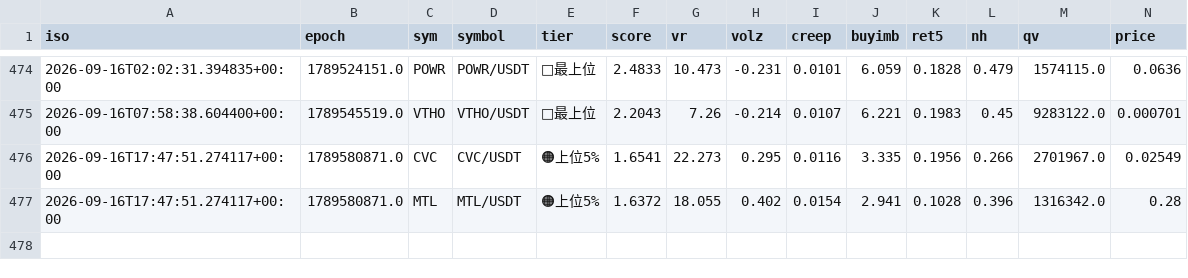
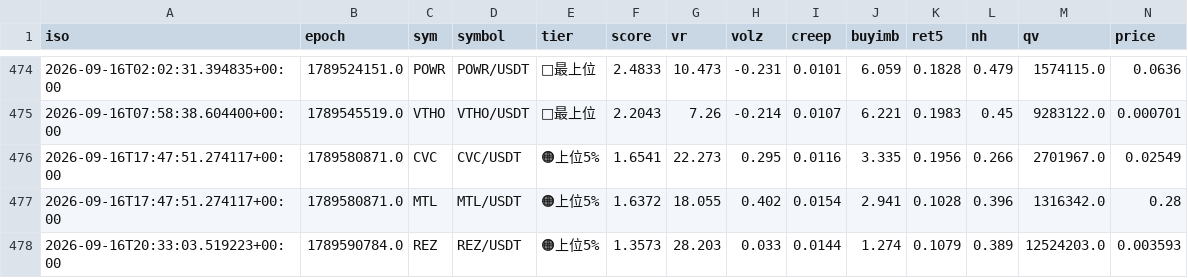
Before and after one commit to divisas072-ui/pump_scan.py, a CSV file: alerts_log.csv, drawn as a sheet; only a part is shown, gaps mark what is left out; rows hold the shown columns only; the diff names each change by its address in the sheet, - before the commit and + after, or states it on an @@ line.

```diff
--- a/alerts_log.csv
+++ b/alerts_log.csv
+row 478: 2026-09-16T20:33:03.519223+00:00 | 1789590784.0 | REZ | REZ/USDT | 🟠上位5% | 1.3573 | 28.203 | 0.033 | 0.0144 | 1.274 | 0.1079 | 0.389 | 12524203.0 | 0.003593
```
Also changed, not shown: 2 other files.
